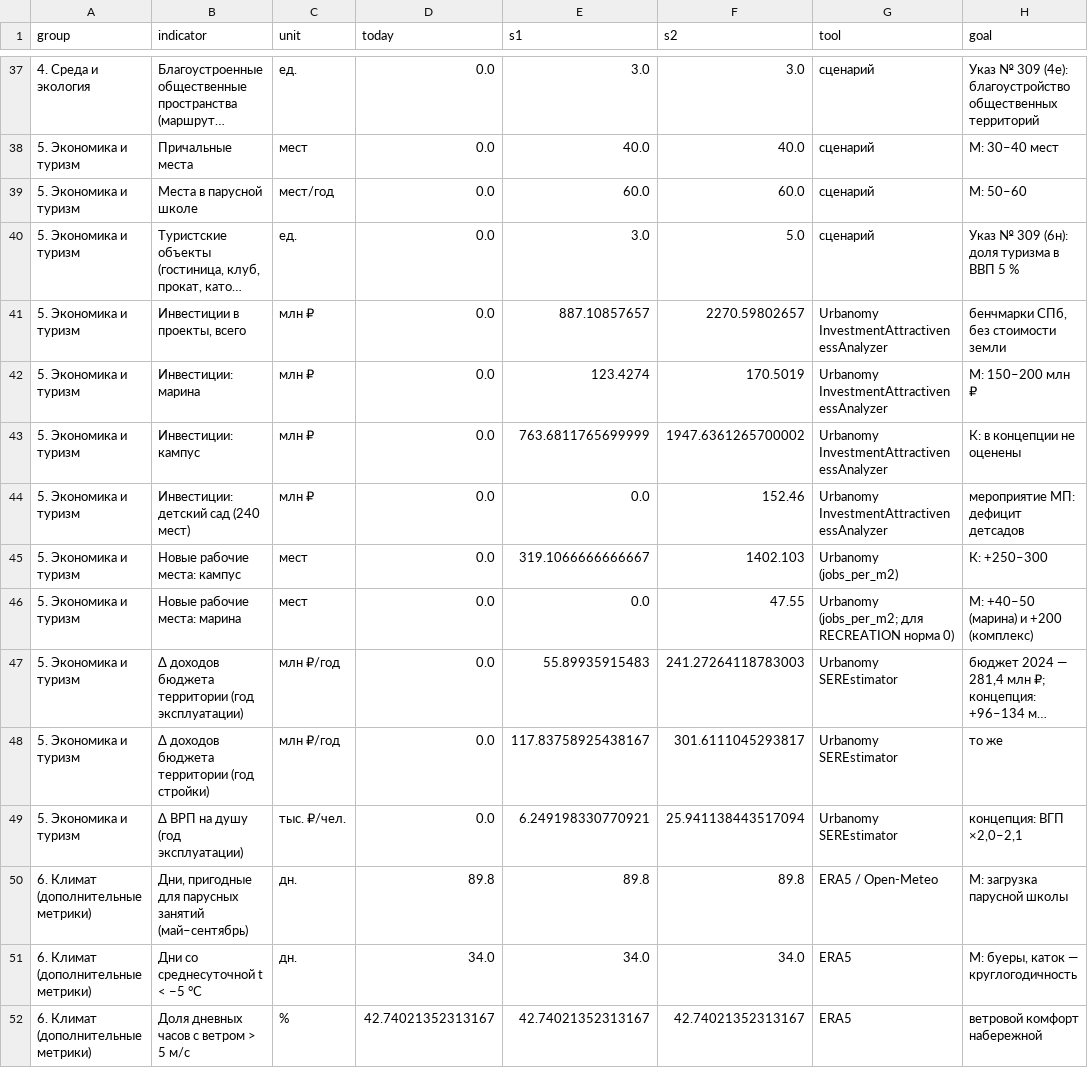
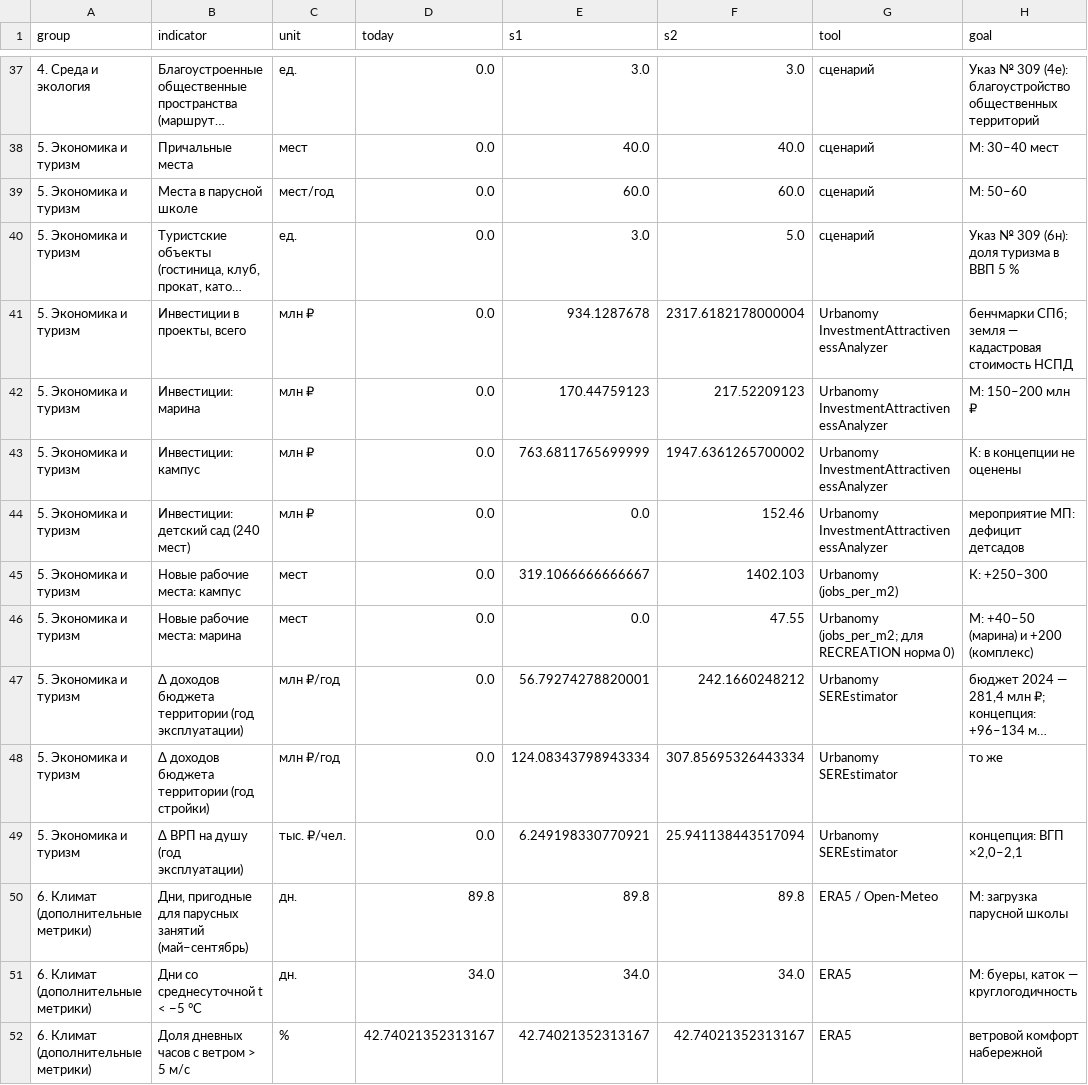
Before and after one commit to mfthesun/primorsk, a CSV file: reports/metrics_scenarios.csv, drawn as a sheet; only a part is shown, gaps mark what is left out; long unchanged cells end in …; the diff names each change by its address in the sheet, - before the commit and + after, or states it on an @@ line.

```diff
--- a/reports/metrics_scenarios.csv
+++ b/reports/metrics_scenarios.csv
-E41 (s1): 887.10857657
+E41 (s1): 934.1287678
-F41 (s2): 2270.59802657
+F41 (s2): 2317.6182178000004
-H41 (goal): бенчмарки СПб, без стоимости земли
+H41 (goal): бенчмарки СПб; земля — кадастровая стоимость НСПД
-E42 (s1): 123.4274
+E42 (s1): 170.44759123
-F42 (s2): 170.5019
+F42 (s2): 217.52209123
-E47 (s1): 55.89935915483
+E47 (s1): 56.79274278820001
-F47 (s2): 241.27264118783003
+F47 (s2): 242.1660248212
-E48 (s1): 117.83758925438167
+E48 (s1): 124.08343798943334
-F48 (s2): 301.6111045293817
+F48 (s2): 307.85695326443334
```
Also changed, not shown: 13 other files.
